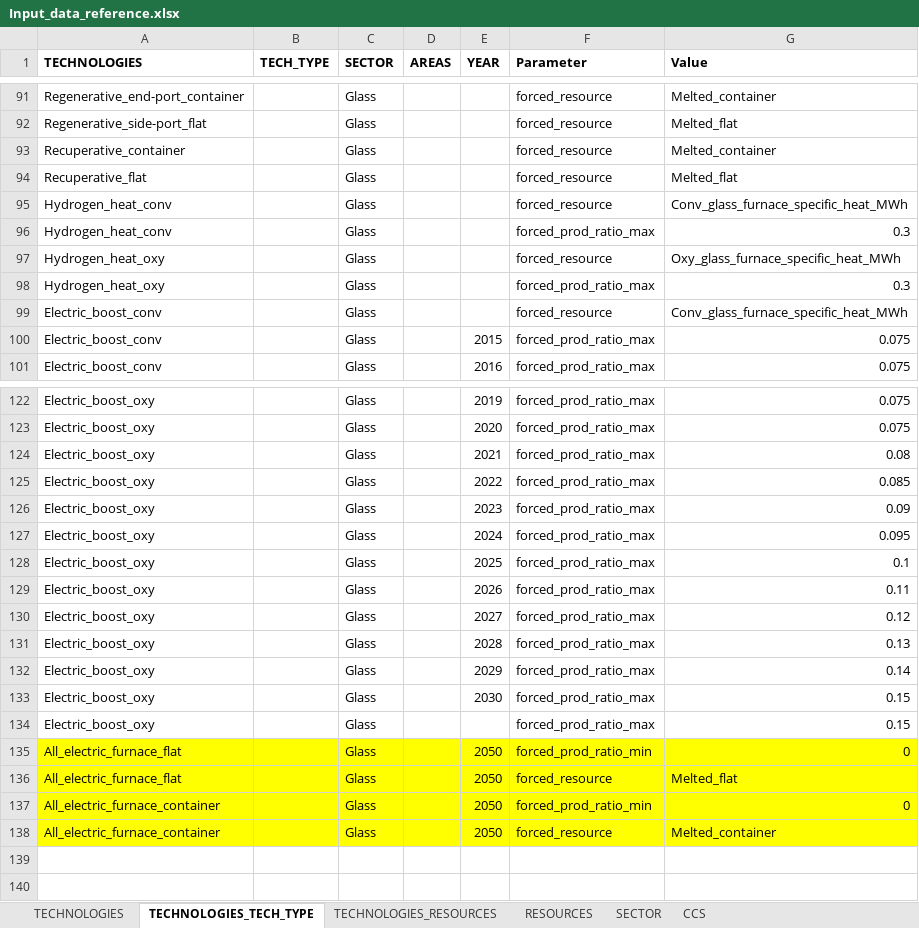
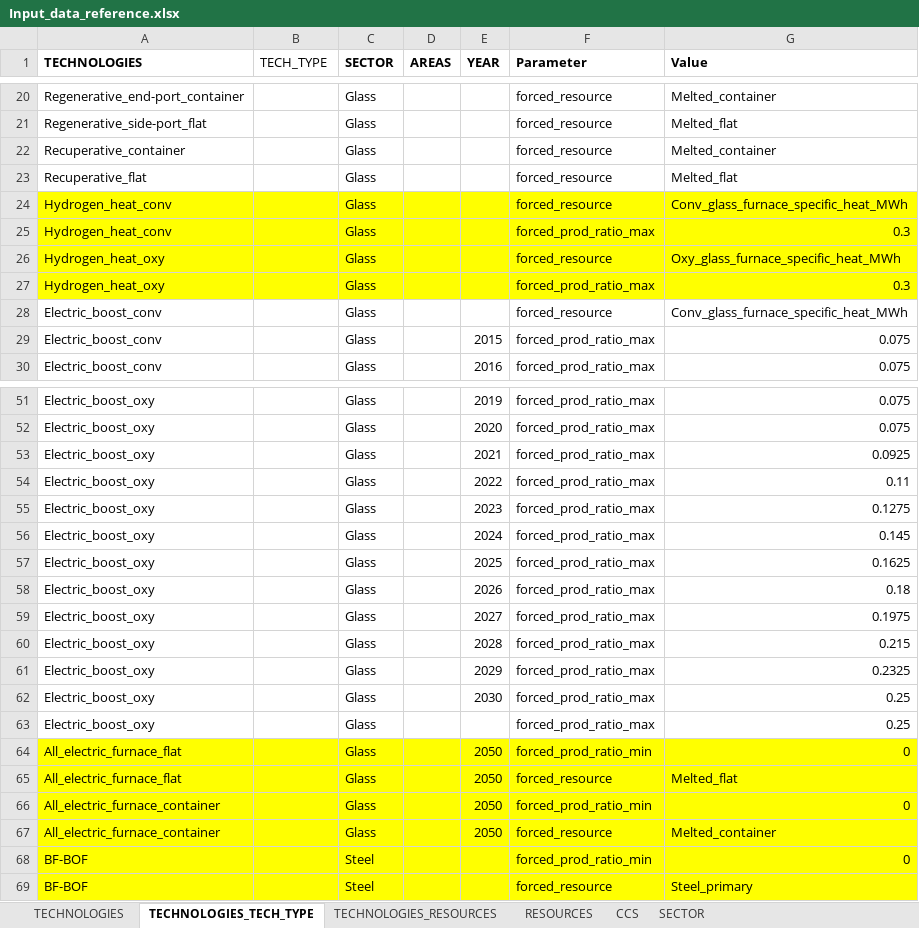
Before and after one commit to qraillard/IND-OPT-model, an Excel workbook: Input data/Input_data_reference.xlsx, sheet TECHNOLOGIES_TECH_TYPE, drawn as a sheet; only a part is shown, gaps mark what is left out; values as stored, in another font and other column widths than the file's, no borders; table styles not drawn; addresses are those after the commit; the diff covers the shown part only; the diff names each change by its address in the sheet, - before the commit and + after, or states it on an @@ line.

```diff
--- a/Input data/Input_data_reference.xlsx (sheet TECHNOLOGIES_TECH_TYPE)
+++ b/Input data/Input_data_reference.xlsx (sheet TECHNOLOGIES_TECH_TYPE)
@@ sheet tab order changed: TECHNOLOGIES | TECHNOLOGIES_TECH_TYPE | TECHNOLOGIES_RESOURCES | RESOURCES | CCS | SECTOR @@
-B1 bold: on
+B1 bold: off
-A24:G27 fill: none
+A24:G27 fill: #FFFF00
-G53 (Value): 0.08
+G53 (Value): 0.0925
-G54 (Value): 0.085
+G54 (Value): 0.11
-G55 (Value): 0.09
+G55 (Value): 0.1275
-G56 (Value): 0.095
+G56 (Value): 0.145
-G57 (Value): 0.1
+G57 (Value): 0.1625
-G58 (Value): 0.11
+G58 (Value): 0.18
-G59 (Value): 0.12
+G59 (Value): 0.1975
-G60 (Value): 0.13
+G60 (Value): 0.215
-G61 (Value): 0.14
+G61 (Value): 0.2325
-G62:G63 (Value): 0.15
+G62:G63 (Value): 0.25
+row 68: BF-BOF |  | Steel |  |  | forced_prod_ratio_min | 0
+row 69: BF-BOF |  | Steel |  |  | forced_resource | Steel_primary
```
Also changed, not shown: 71 removed rows and 39 edited cells elsewhere in this sheet, sheet CCS, sheet RESOURCES, sheet SECTOR, sheet TECHNOLOGIES, sheet TECHNOLOGIES_RESOURCES, formulas that keep their value, hidden cells, 11 other files.
